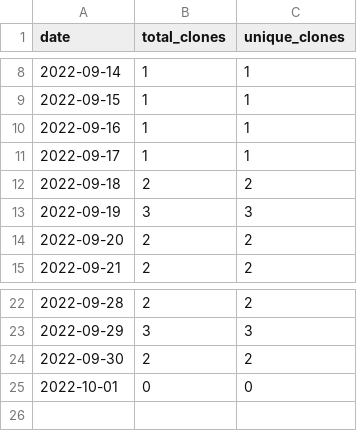
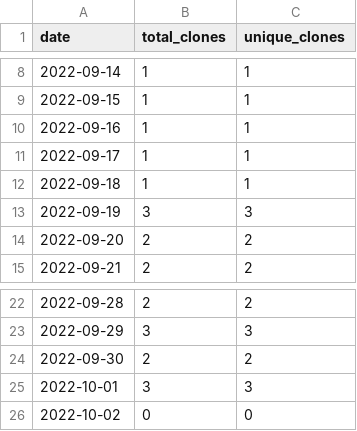
Before and after one commit to MatthewBentz/Comp3350, a CSV file: .traffic/clones.csv, drawn as a sheet; only a part is shown, gaps mark what is left out.

Commit message:
Updating repository traffic graph

```diff
--- a/.traffic/clones.csv
+++ b/.traffic/clones.csv
@@ -11,3 +11,3 @@ date,total_clones,unique_clones
 2022-09-17,1,1
-2022-09-18,2,2
+2022-09-18,1,1
 2022-09-19,3,3
@@ -24,2 +24,3 @@ date,total_clones,unique_clones
 2022-09-30,2,2
-2022-10-01,0,0
+2022-10-01,3,3
+2022-10-02,0,0
```
Also changed, not shown: .traffic/views.csv, 3 other files.
